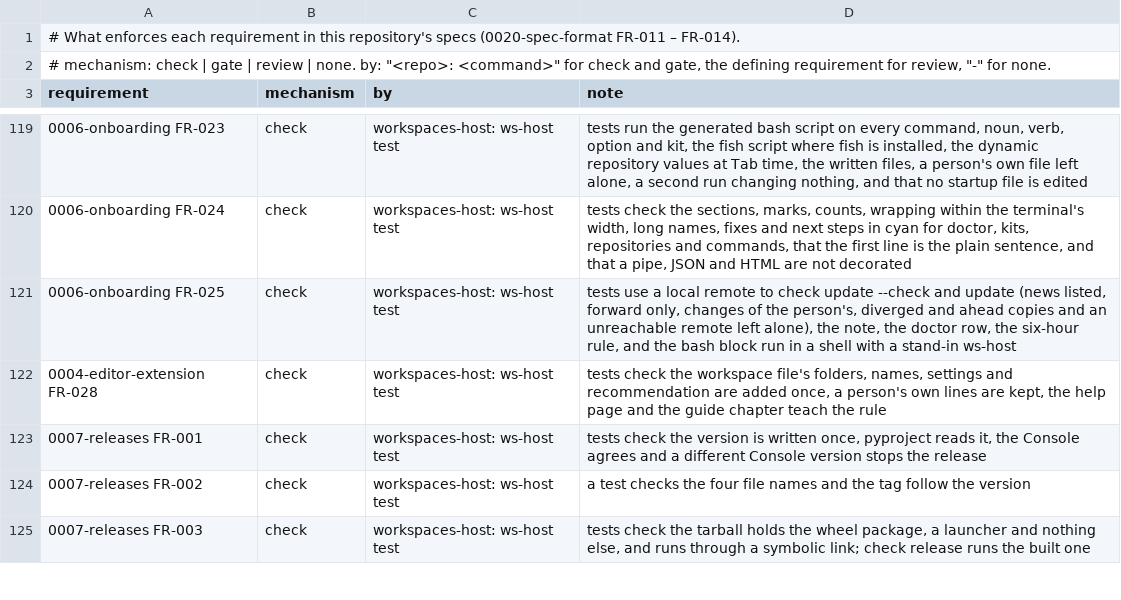
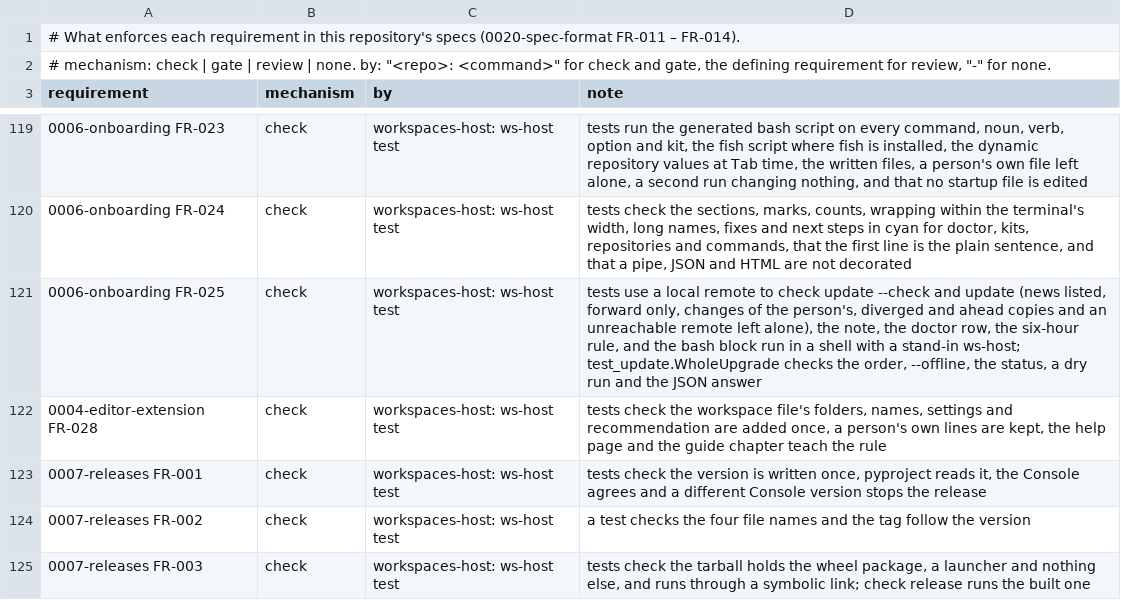
Before and after one commit to intellectual-frontiers/workspaces-host, a TSV file: spec-kit/enforcement.tsv, drawn as a sheet; only a part is shown, gaps mark what is left out.

```diff
--- a/spec-kit/enforcement.tsv
+++ b/spec-kit/enforcement.tsv
@@ -120,3 +120,3 @@ requirement	mechanism	by	note
 0006-onboarding FR-024	check	workspaces-host: ws-host test	tests check the sections, marks, counts, wrapping within the terminal's width, long names, fixes and next steps in cyan for doctor, kits, repositories and commands, that the first line is the plain sentence, and that a pipe, JSON and HTML are not decorated
-0006-onboarding FR-025	check	workspaces-host: ws-host test	tests use a local remote to check update --check and update (news listed, forward only, changes of the person's, diverged and ahead copies and an unreachable remote left alone), the note, the doctor row, the six-hour rule, and the bash block run in a shell with a stand-in ws-host
+0006-onboarding FR-025	check	workspaces-host: ws-host test	tests use a local remote to check update --check and update (news listed, forward only, changes of the person's, diverged and ahead copies and an unreachable remote left alone), the note, the doctor row, the six-hour rule, and the bash block run in a shell with a stand-in ws-host; test_update.WholeUpgrade checks the order, --offline, the status, a dry run and the JSON answer
 0004-editor-extension FR-028	check	workspaces-host: ws-host test	tests check the workspace file's folders, names, settings and recommendation are added once, a person's own lines are kept, the help page and the guide chapter teach the rule
```
Also changed, not shown: 15 other files.
